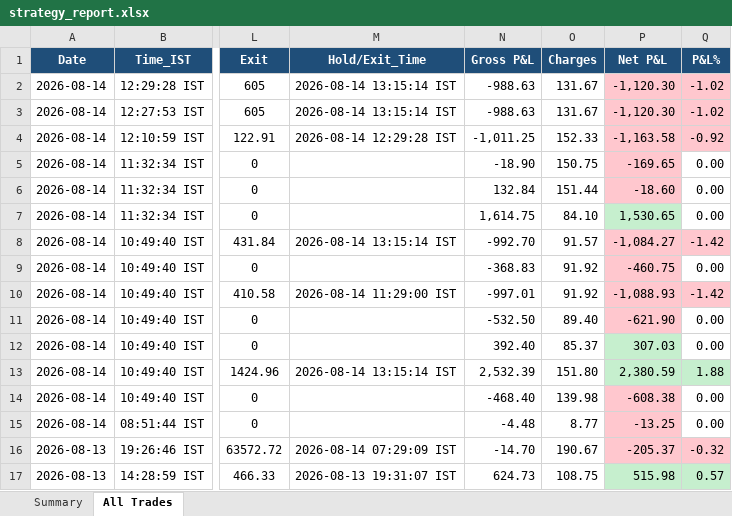
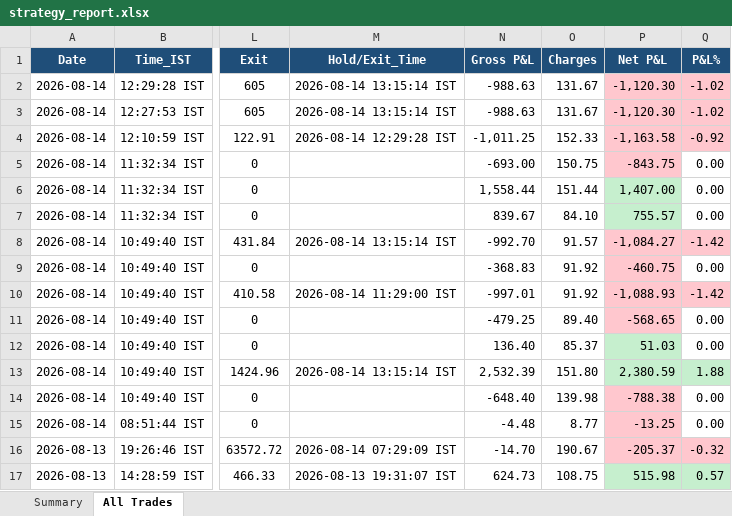
Before and after one commit to thokfoot/free-4-market-master, an Excel workbook: logs/strategy_report.xlsx, sheet All Trades, drawn as a sheet; only a part is shown, gaps mark what is left out; values as stored, in another font and other column widths than the file's, no borders; the diff names each change by its address in the sheet, - before the commit and + after, or states it on an @@ line.

```diff
--- a/logs/strategy_report.xlsx (sheet All Trades)
+++ b/logs/strategy_report.xlsx (sheet All Trades)
-N5 (Gross P&L): -18.90
+N5 (Gross P&L): -693.00
-P5 (Net P&L): -169.65
+P5 (Net P&L): -843.75
-N6 (Gross P&L): 132.84
+N6 (Gross P&L): 1,558.44
-P6 (Net P&L): -18.60
+P6 (Net P&L): 1,407.00
-P6 fill: #FFC7CE
+P6 fill: #C6EFCE
-N7 (Gross P&L): 1,614.75
+N7 (Gross P&L): 839.67
-P7 (Net P&L): 1,530.65
+P7 (Net P&L): 755.57
-N11 (Gross P&L): -532.50
+N11 (Gross P&L): -479.25
-P11 (Net P&L): -621.90
+P11 (Net P&L): -568.65
-N12 (Gross P&L): 392.40
+N12 (Gross P&L): 136.40
-P12 (Net P&L): 307.03
+P12 (Net P&L): 51.03
-N14 (Gross P&L): -468.40
+N14 (Gross P&L): -648.40
-P14 (Net P&L): -608.38
+P14 (Net P&L): -788.38
```
Also changed, not shown: 4 other files.
